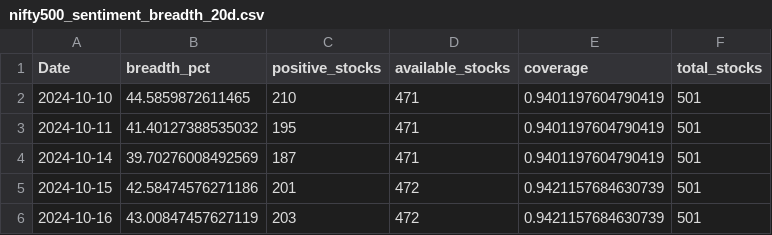
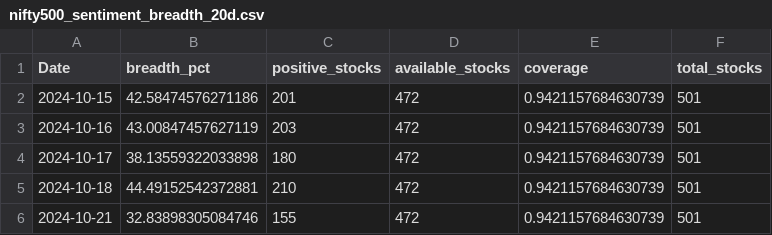
Before and after one commit to CS26-ST/short_term_sentiment_indicator, a CSV file: output/nifty500_sentiment_breadth_20d.csv, drawn as a sheet; only a part is shown; the shorter side is filled out with more unchanged rows.

```diff
--- a/output/nifty500_sentiment_breadth_20d.csv
+++ b/output/nifty500_sentiment_breadth_20d.csv
@@ -1,5 +1,2 @@
 Date,breadth_pct,positive_stocks,available_stocks,coverage,total_stocks
-2024-10-10,44.5859872611465,210,471,0.9401197604790419,501
-2024-10-11,41.40127388535032,195,471,0.9401197604790419,501
-2024-10-14,39.70276008492569,187,471,0.9401197604790419,501
 2024-10-15,42.58474576271186,201,472,0.9421157684630739,501
```
Also changed, not shown: 2 other files.
